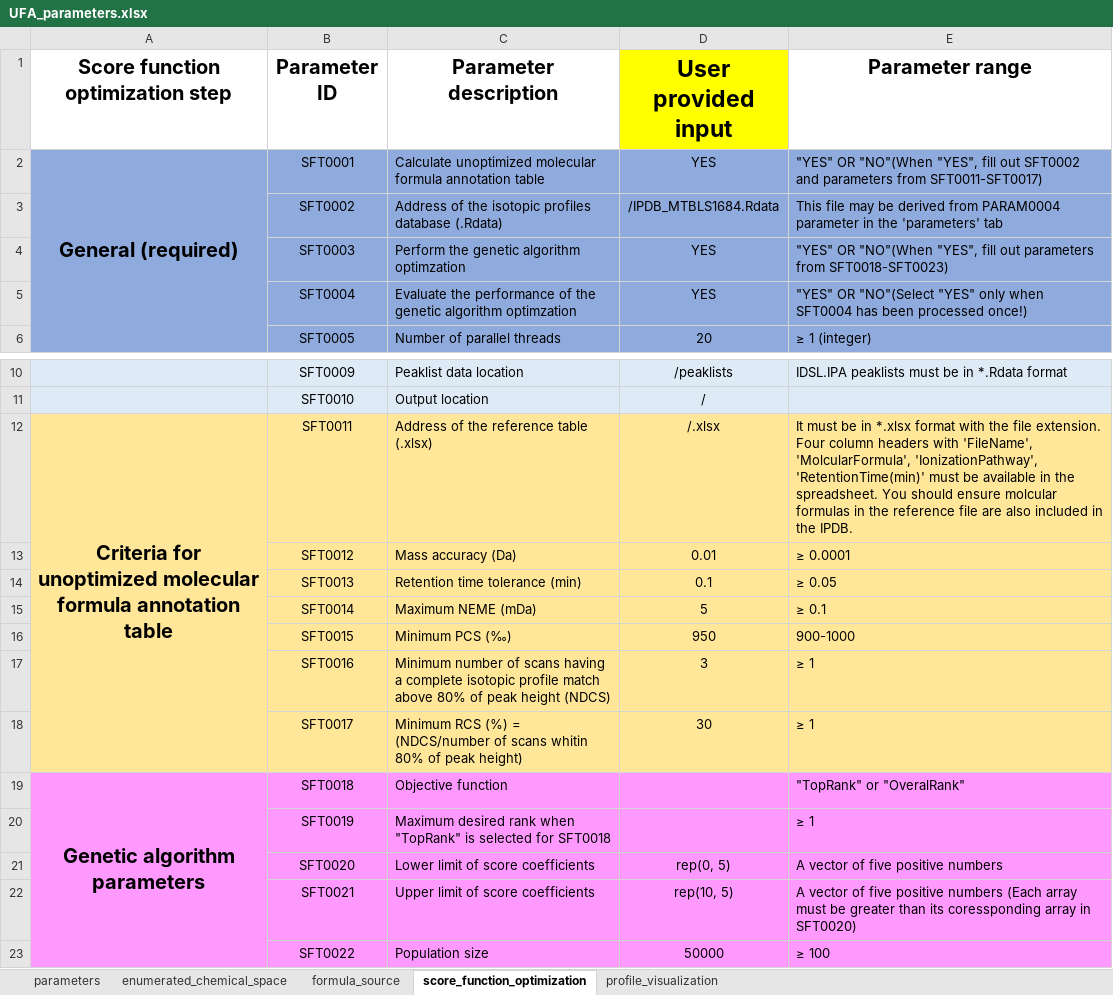
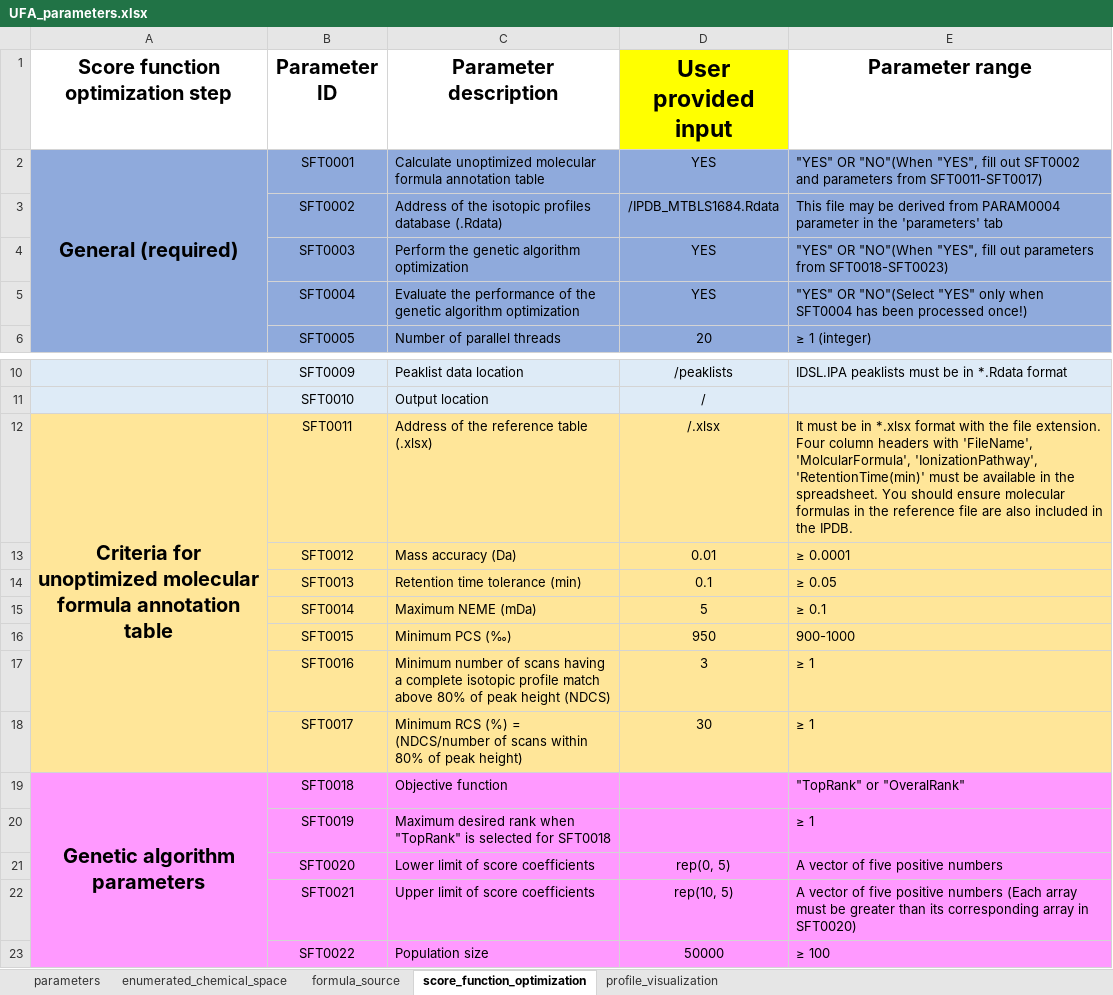
Before and after one commit to cran/IDSL.UFA, an Excel workbook: inst/extdata/UFA_parameters.xlsx, sheet score_function_optimization, drawn as a sheet; only a part is shown, gaps mark what is left out; values as stored, in another font and other column widths than the file's, no borders; the diff names each change by its address in the sheet, - before the commit and + after, or states it on an @@ line.

```diff
--- a/inst/extdata/UFA_parameters.xlsx (sheet score_function_optimization)
+++ b/inst/extdata/UFA_parameters.xlsx (sheet score_function_optimization)
-C4 (Parameter description): Perform the genetic algorithm optimzation
+C4 (Parameter description): Perform the genetic algorithm optimization
-C5 (Parameter description): …genetic algorithm optimzation
+C5 (Parameter description): …genetic algorithm optimization
-E12 (Parameter range): …should ensure molcular formulas in…
+E12 (Parameter range): …should ensure molecular formulas in…
-C18 (Parameter description): …of scans whitin 80% of…
+C18 (Parameter description): …of scans within 80% of…
-E22 (Parameter range): …than its coressponding array in…
+E22 (Parameter range): …than its corresponding array in…
```
Also changed, not shown: sheet enumerated_chemical_space, sheet parameters, sheet formula_source, sheet profile_visualization, 47 other files.
